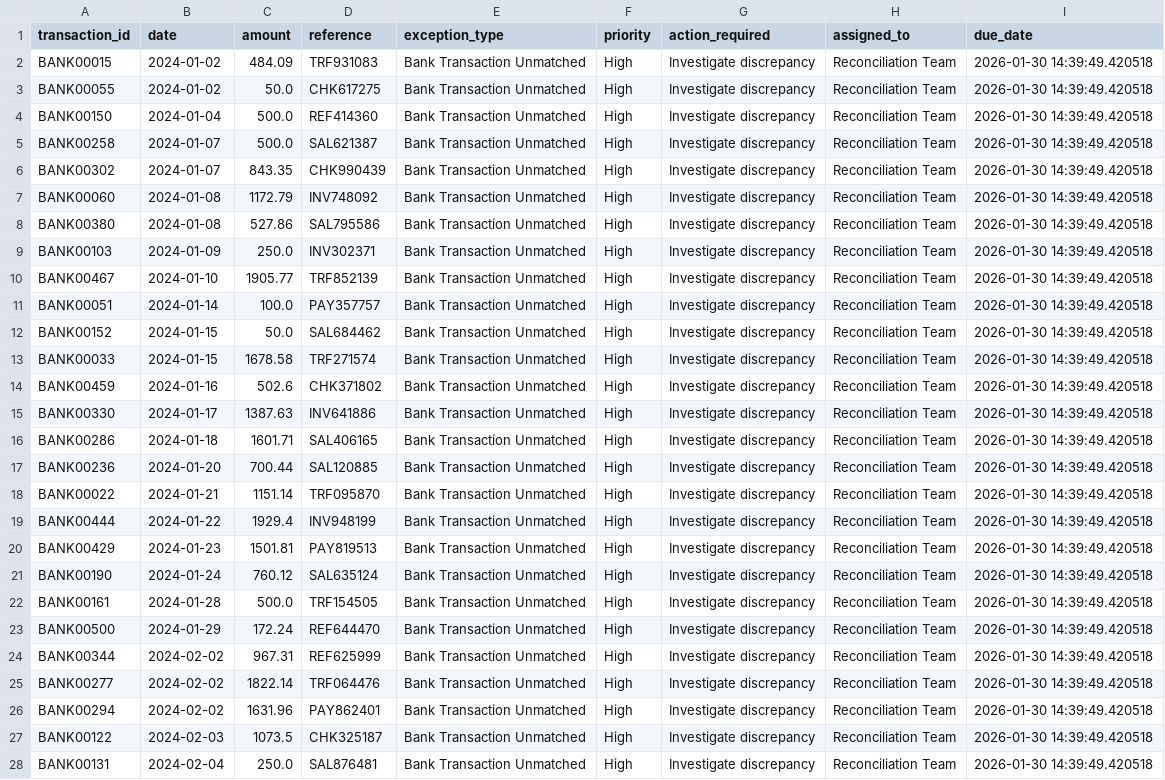
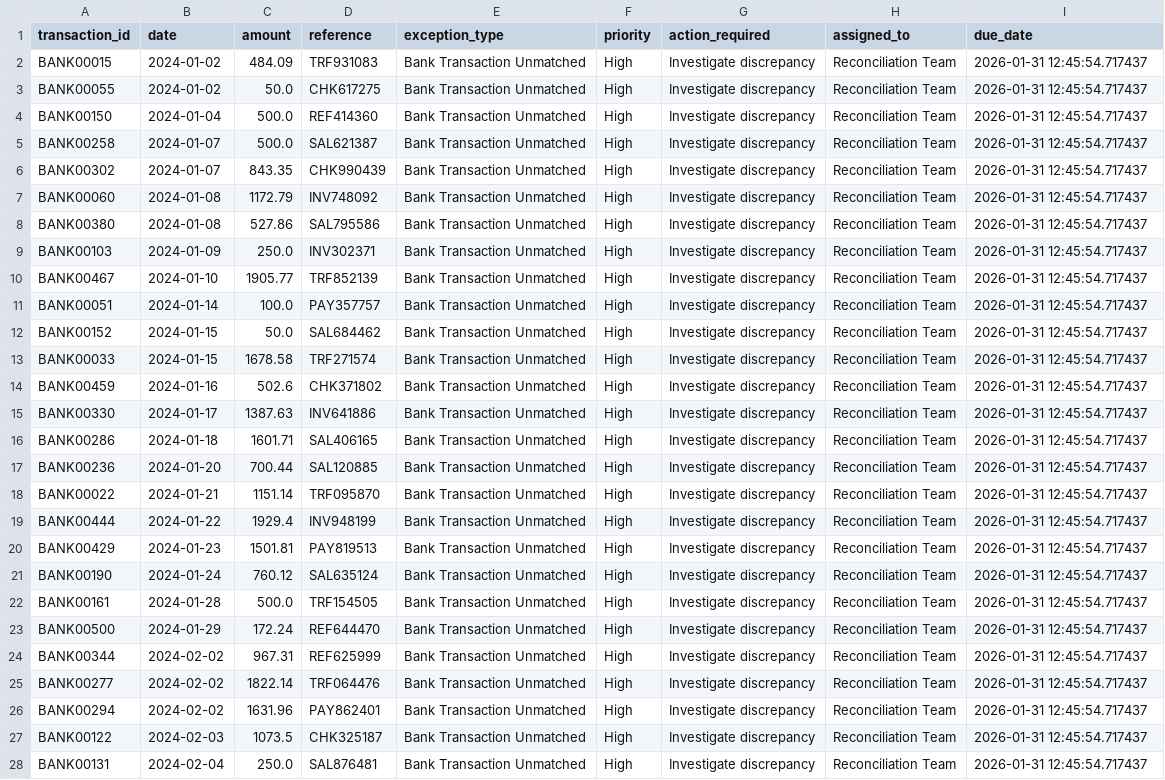
Before and after one commit to nabigwaku/Automated-Financial-Transaction-Reconciliation, a CSV file: outputs/action_items.csv, drawn as a sheet; only a part is shown; the diff covers the shown part only; the diff names each change by its address in the sheet, - before the commit and + after, or states it on an @@ line.

```diff
--- a/outputs/action_items.csv
+++ b/outputs/action_items.csv
-I2:I28 (due_date): 2026-01-30 14:39:49.420518
+I2:I28 (due_date): 2026-01-31 12:45:54.717437
```
Also changed, not shown: 112 edited cells elsewhere in this file, data/processed/reconciliation_exceptions.csv, 1 other file.
